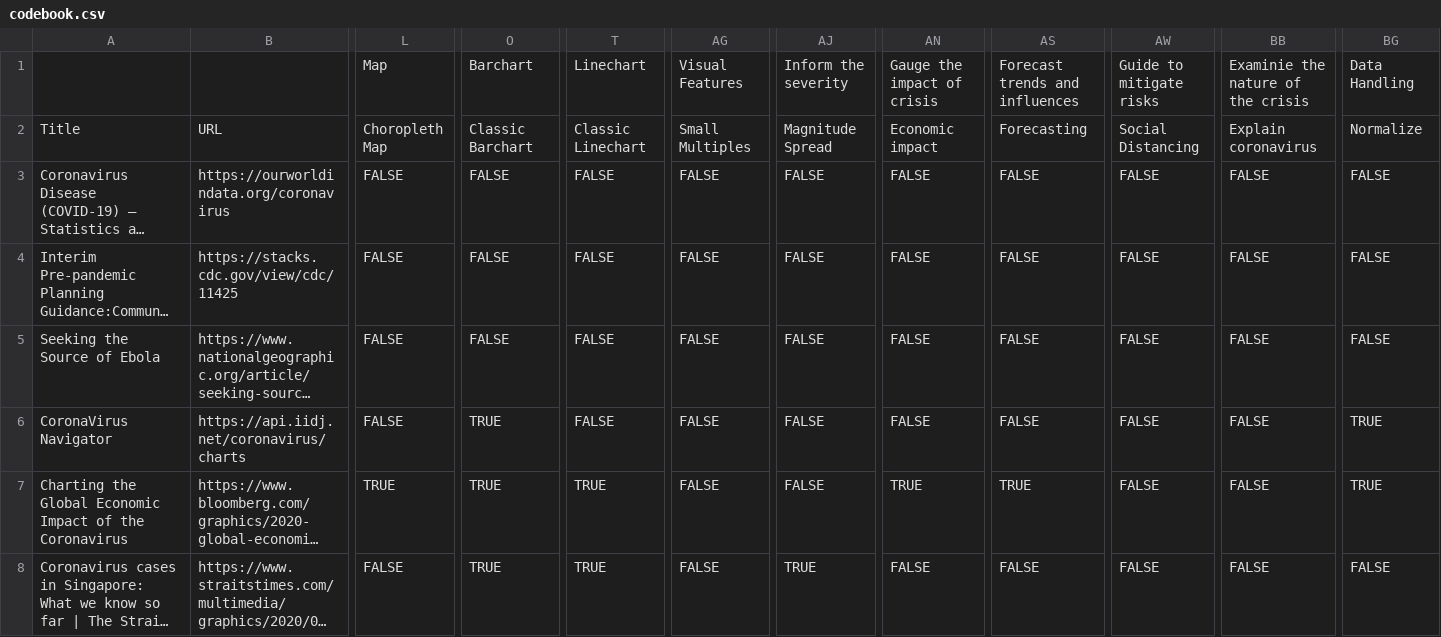
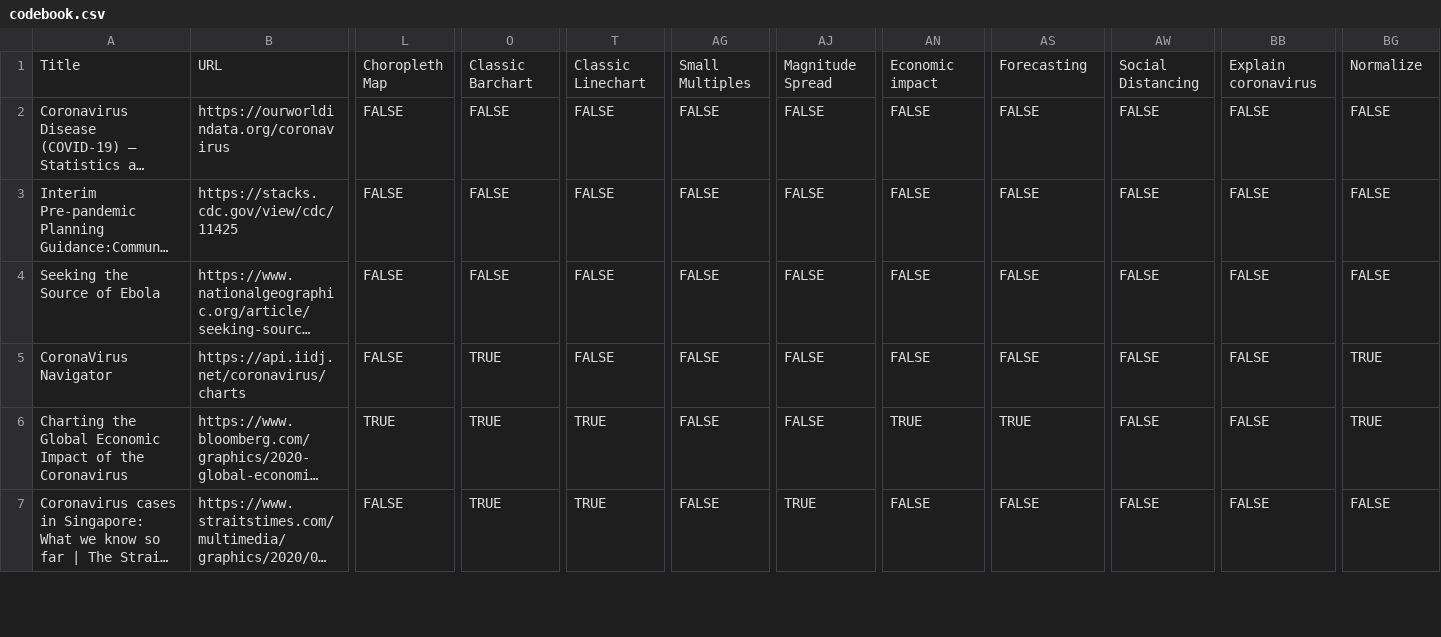
Before and after one commit to YahArt/covid-jupyter-notebook-fhgr, a CSV file: data/codebook.csv, drawn as a sheet; only a part is shown, gaps mark what is left out; long unchanged cells end in …; rows hold the shown columns only; the diff names each change by its address in the sheet, - before the commit and + after, or states it on an @@ line.

```diff
--- a/data/codebook.csv
+++ b/data/codebook.csv
-row 1:  |  | Map | Barchart | Linechart | Visual Features | Inform the severity | Gauge the impact of crisis | Forecast trends and influences | Guide to mitigate risks | Examinie the nature of the crisis | Data Handling
```
Also changed, not shown: 1 other file.
